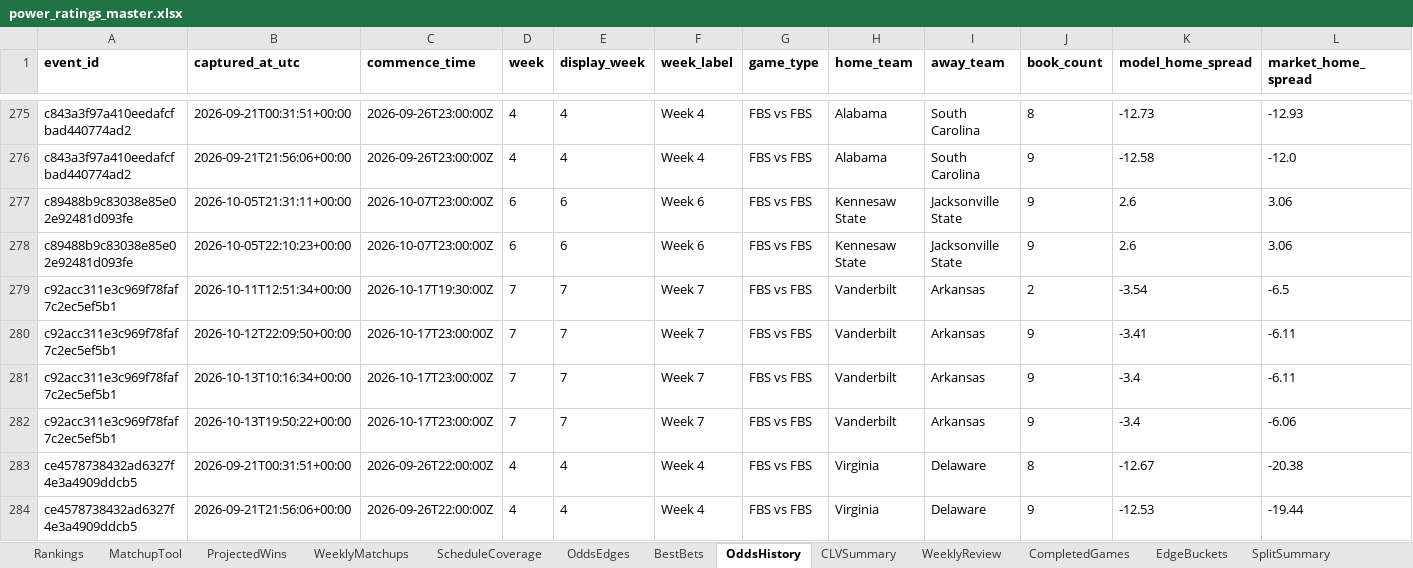
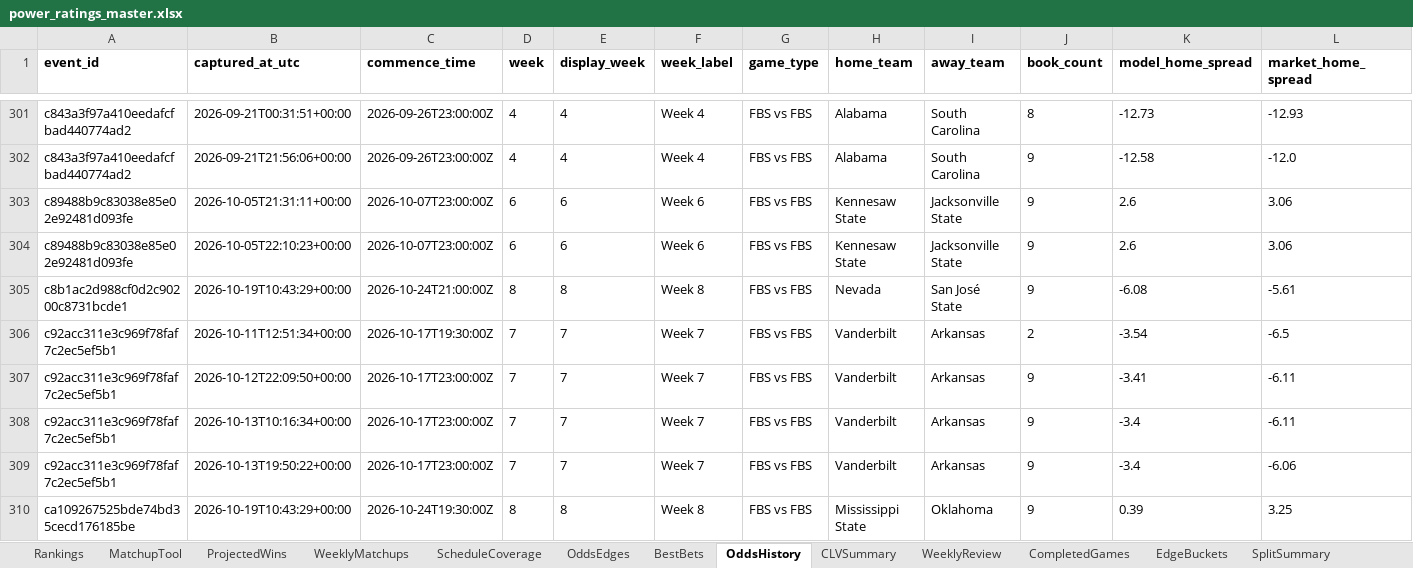
Before and after one commit to Niekamp22/College-Football-Power-Rankings, an Excel workbook: output/power_ratings_master.xlsx, sheet OddsHistory, drawn as a sheet; only a part is shown, gaps mark what is left out; the shorter side is filled out with more unchanged rows; values as stored, in another font and other column widths than the file's, no borders; rows hold the shown columns only; the diff covers the shown part only; the diff names each change by its address in the sheet, - before the commit and + after, or states it on an @@ line.

```diff
--- a/output/power_ratings_master.xlsx (sheet OddsHistory)
+++ b/output/power_ratings_master.xlsx (sheet OddsHistory)
+row 305: c8b1ac2d988cf0d2c90200c8731bcde1 | 2026-10-19T10:43:29+00:00 | 2026-10-24T21:00:00Z | 8 | 8 | Week 8 | FBS vs FBS | Nevada | San José State | 9 | -6.08 | -5.61
+row 310: ca109267525bde74bd35cecd176185be | 2026-10-19T10:43:29+00:00 | 2026-10-24T19:30:00Z | 8 | 8 | Week 8 | FBS vs FBS | Mississippi State | Oklahoma | 9 | 0.39 | 3.25
```
Also changed, not shown: 31 added rows elsewhere in this sheet, sheet WeeklyMatchups, sheet OddsEdges, sheet Rankings, sheet TeamBias, sheet CompletedGames, sheet ProjectedWins, 11 more sheets, output/power_ratings_final.xlsx, 22 other files.
